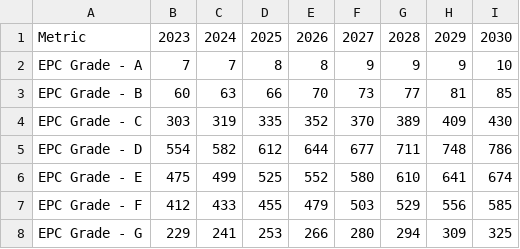
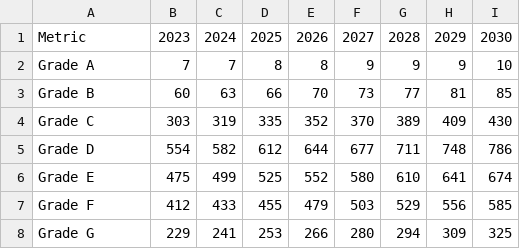
Before and after one commit to somechrisguy/arran-energy-dashboard, a CSV file: public/data/1Bb.csv, drawn as a sheet.

```diff
--- a/public/data/1Bb.csv
+++ b/public/data/1Bb.csv
@@ -1,8 +1,8 @@
 Metric,2023,2024,2025,2026,2027,2028,2029,2030
-EPC Grade - A,7,7,8,8,9,9,9,10
-EPC Grade - B,60,63,66,70,73,77,81,85
-EPC Grade - C,303,319,335,352,370,389,409,430
-EPC Grade - D,554,582,612,644,677,711,748,786
-EPC Grade - E,475,499,525,552,580,610,641,674
-EPC Grade - F,412,433,455,479,503,529,556,585
-EPC Grade - G,229,241,253,266,280,294,309,325
+Grade A,7,7,8,8,9,9,9,10
+Grade B,60,63,66,70,73,77,81,85
+Grade C,303,319,335,352,370,389,409,430
+Grade D,554,582,612,644,677,711,748,786
+Grade E,475,499,525,552,580,610,641,674
+Grade F,412,433,455,479,503,529,556,585
+Grade G,229,241,253,266,280,294,309,325
```
Also changed, not shown: public/data/2b.csv, public/data/5Ab.csv, 15 other files.
